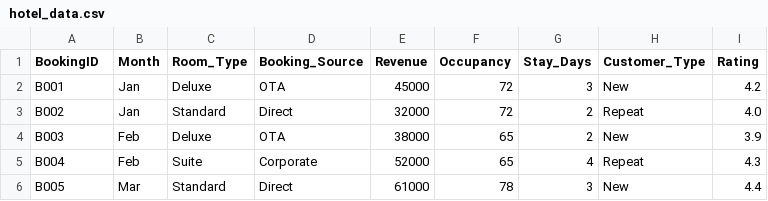
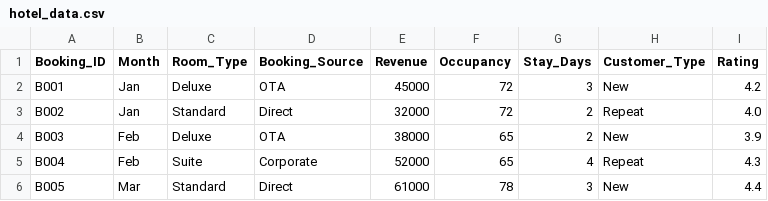
Before and after one commit to YogitaBambarse/hotel_industry-insight-thrugh-data-analytics, a CSV file: hotel_data.csv, drawn as a sheet; only a part is shown.

Commit message:
Rename BookingID to Booking_ID in hotel_data.csv

```diff
--- a/hotel_data.csv
+++ b/hotel_data.csv
@@ -1,2 +1,2 @@
-BookingID,Month,Room_Type,Booking_Source,Revenue,Occupancy,Stay_Days,Customer_Type,Rating
+Booking_ID,Month,Room_Type,Booking_Source,Revenue,Occupancy,Stay_Days,Customer_Type,Rating
 B001,Jan,Deluxe,OTA,45000,72,3,New,4.2
```
